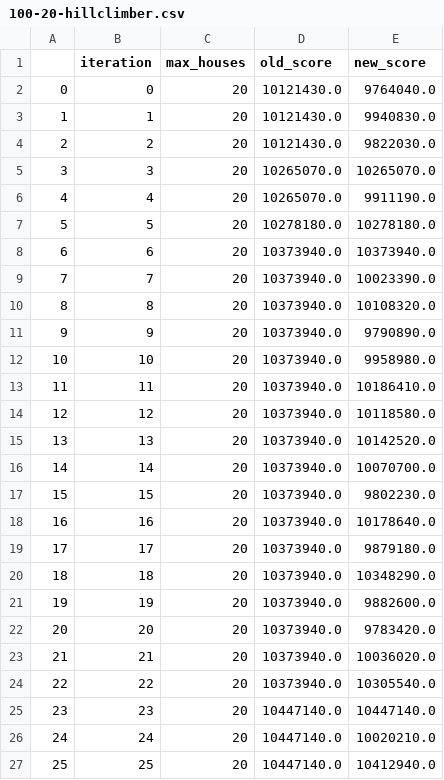
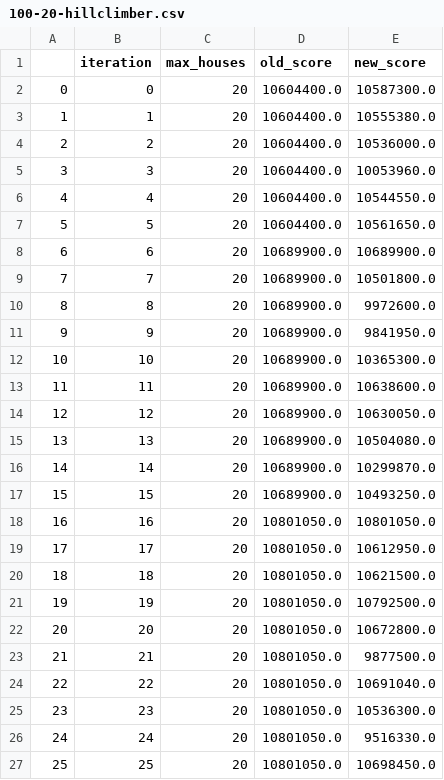
Before and after one commit to JopRijks/AmstelHague-Beckstraat-boys, a CSV file: results/100-20-hillclimber.csv, drawn as a sheet; only a part is shown; the diff covers the shown part only.

```diff
--- a/results/100-20-hillclimber.csv
+++ b/results/100-20-hillclimber.csv
@@ -1,27 +1,27 @@
 ,iteration,max_houses,old_score,new_score
-0,0,20,10121430.0,9764040.0
-1,1,20,10121430.0,9940830.0
-2,2,20,10121430.0,9822030.0
-3,3,20,10265070.0,10265070.0
-4,4,20,10265070.0,9911190.0
-5,5,20,10278180.0,10278180.0
-6,6,20,10373940.0,10373940.0
-7,7,20,10373940.0,10023390.0
-8,8,20,10373940.0,10108320.0
-9,9,20,10373940.0,9790890.0
-10,10,20,10373940.0,9958980.0
-11,11,20,10373940.0,10186410.0
-12,12,20,10373940.0,10118580.0
-13,13,20,10373940.0,10142520.0
-14,14,20,10373940.0,10070700.0
-15,15,20,10373940.0,9802230.0
-16,16,20,10373940.0,10178640.0
-17,17,20,10373940.0,9879180.0
-18,18,20,10373940.0,10348290.0
-19,19,20,10373940.0,9882600.0
-20,20,20,10373940.0,9783420.0
-21,21,20,10373940.0,10036020.0
-22,22,20,10373940.0,10305540.0
-23,23,20,10447140.0,10447140.0
-24,24,20,10447140.0,10020210.0
-25,25,20,10447140.0,10412940.0
+0,0,20,10604400.0,10587300.0
+1,1,20,10604400.0,10555380.0
+2,2,20,10604400.0,10536000.0
+3,3,20,10604400.0,10053960.0
+4,4,20,10604400.0,10544550.0
+5,5,20,10604400.0,10561650.0
+6,6,20,10689900.0,10689900.0
+7,7,20,10689900.0,10501800.0
+8,8,20,10689900.0,9972600.0
+9,9,20,10689900.0,9841950.0
+10,10,20,10689900.0,10365300.0
+11,11,20,10689900.0,10638600.0
+12,12,20,10689900.0,10630050.0
+13,13,20,10689900.0,10504080.0
+14,14,20,10689900.0,10299870.0
+15,15,20,10689900.0,10493250.0
+16,16,20,10801050.0,10801050.0
+17,17,20,10801050.0,10612950.0
+18,18,20,10801050.0,10621500.0
+19,19,20,10801050.0,10792500.0
+20,20,20,10801050.0,10672800.0
+21,21,20,10801050.0,9877500.0
+22,22,20,10801050.0,10691040.0
+23,23,20,10801050.0,10536300.0
+24,24,20,10801050.0,9516330.0
+25,25,20,10801050.0,10698450.0
```
Also changed, not shown: 148 edited cells elsewhere in this file, output.csv, 14 other files.
